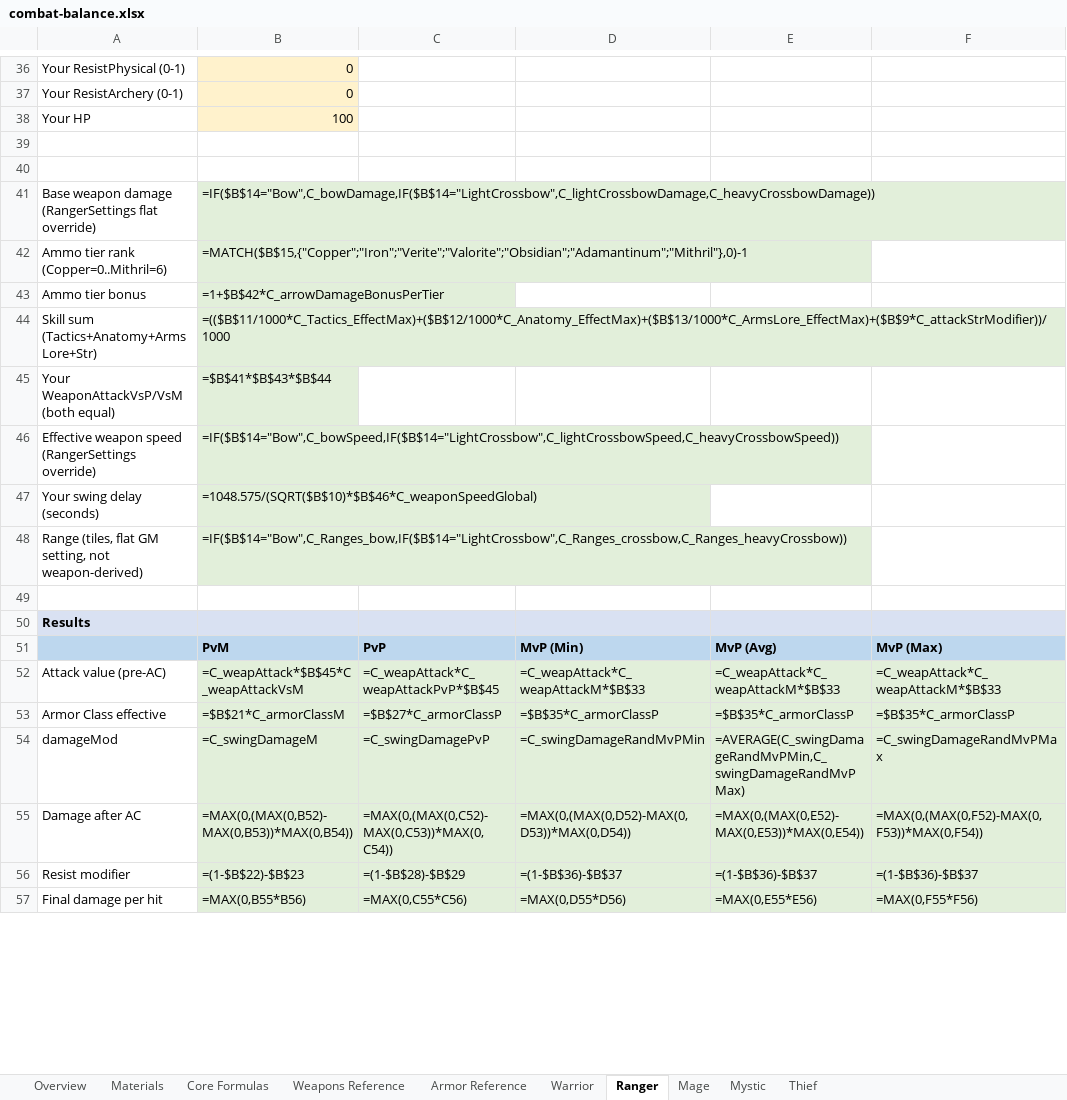
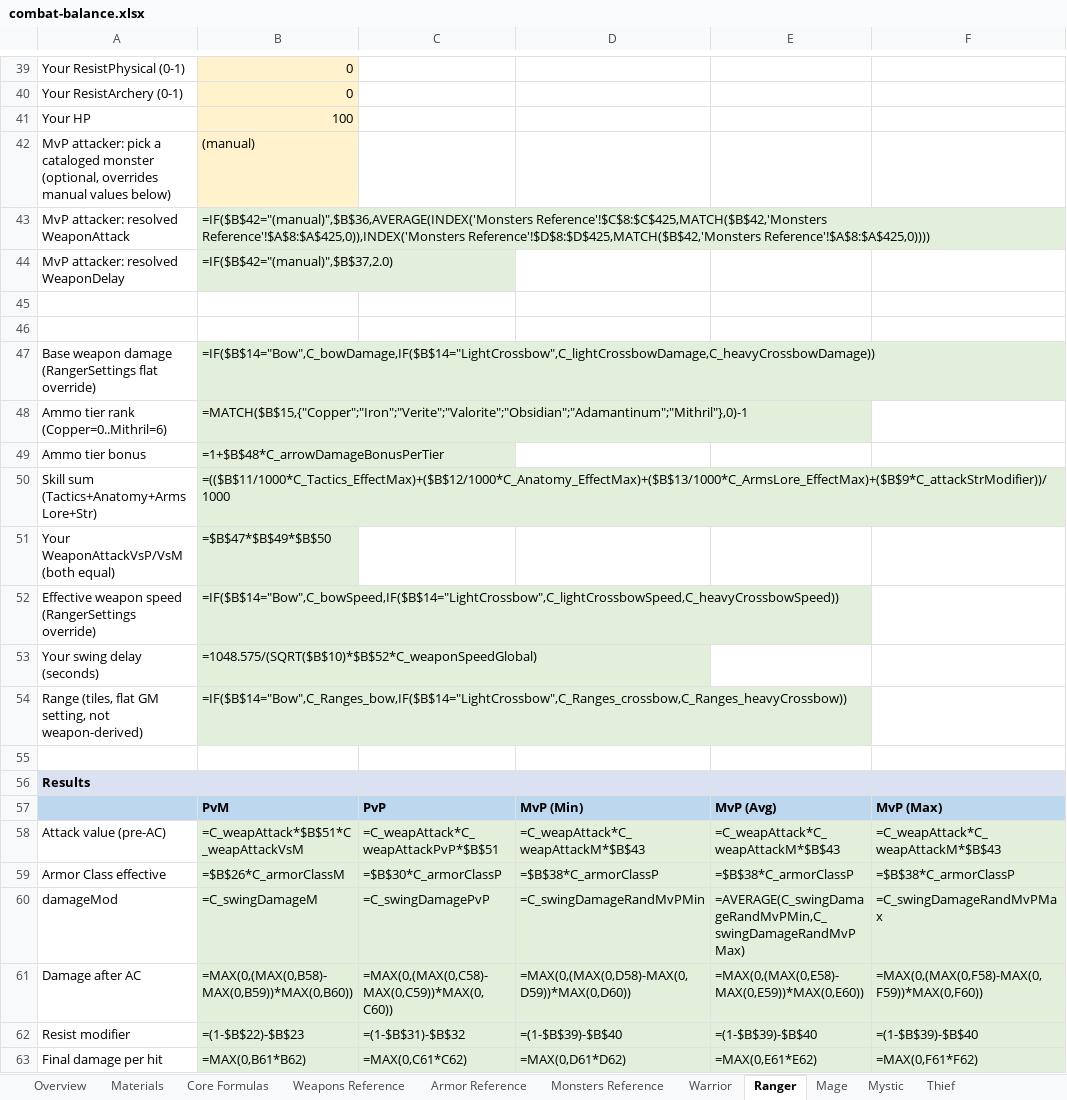
Before and after one commit to pkorpel/moriaengine, an Excel workbook: moriaengine/docs/balance/combat-balance.xlsx, sheet Ranger, drawn as a sheet; only a part is shown, gaps mark what is left out; values as stored, in another font and other column widths than the file's, no borders; formulas without a stored value are shown as written; addresses are those after the commit; the diff covers the shown part only; the diff names each change by its address in the sheet, - before the commit and + after, or states it on an @@ line.

Commit message:
Add Monsters Reference tab and wire monster pickers into calculators
417 deduplicated monsters (from ~761 raw NPCDef blocks across
scripts/converted/chars/*.def) with real WeaponAttack/ArmorVsP/ArmorVsM
values, plus the confirmed flat HP=100/WeaponDelay=2.0s defaults (neither
is set per-monster in any .def). Warrior/Ranger/Thief's PvM+MvP panels and
Mystic's MvP panel now have a monster-name dropdown that auto-fills the
real stats, falling back to manual entry when left on "(manual)".

```diff
--- a/moriaengine/docs/balance/combat-balance.xlsx (sheet Ranger)
+++ b/moriaengine/docs/balance/combat-balance.xlsx (sheet Ranger)
+sheet tab: Monsters Reference
+row 42: MvP attacker: pick a cataloged monster (optional, overrides manual values below) | (manual)
+row 43: MvP attacker: resolved WeaponAttack | =IF($B$42="(manual)",$B$36,AVERAGE(INDEX('Monsters Reference'!$C$8:$C$425,MATCH($B$42,'Monsters Reference'!$A$8:$A$425,0)),INDEX('Monsters Reference'!$D$8:$D$425,MATCH($B$42,'Monsters Reference'!$A$8:$A$425,0))))
+row 44: MvP attacker: resolved WeaponDelay | =IF($B$42="(manual)",$B$37,2.0)
-B49: =1+$B$42*C_arrowDamageBonusPerTier
+B49: =1+$B$48*C_arrowDamageBonusPerTier
-B51: =$B$41*$B$43*$B$44
+B51: =$B$47*$B$49*$B$50
-B53: =1048.575/(SQRT($B$10)*$B$46*C_weaponSpeedGlobal)
+B53: =1048.575/(SQRT($B$10)*$B$52*C_weaponSpeedGlobal)
-B58: =C_weapAttack*$B$45*C_weapAttackVsM
+B58: =C_weapAttack*$B$51*C_weapAttackVsM
-C58: =C_weapAttack*C_weapAttackPvP*$B$45
+C58: =C_weapAttack*C_weapAttackPvP*$B$51
-D58: =C_weapAttack*C_weapAttackM*$B$33
+D58: =C_weapAttack*C_weapAttackM*$B$43
-E58: =C_weapAttack*C_weapAttackM*$B$33
+E58: =C_weapAttack*C_weapAttackM*$B$43
-F58: =C_weapAttack*C_weapAttackM*$B$33
+F58: =C_weapAttack*C_weapAttackM*$B$43
-B59: =$B$21*C_armorClassM
+B59: =$B$26*C_armorClassM
-C59: =$B$27*C_armorClassP
+C59: =$B$30*C_armorClassP
-D59: =$B$35*C_armorClassP
+D59: =$B$38*C_armorClassP
-E59: =$B$35*C_armorClassP
+E59: =$B$38*C_armorClassP
-F59: =$B$35*C_armorClassP
+F59: =$B$38*C_armorClassP
-B61: =MAX(0,(MAX(0,B52)-MAX(0,B53))*MAX(0,B54))
+B61: =MAX(0,(MAX(0,B58)-MAX(0,B59))*MAX(0,B60))
-C61: =MAX(0,(MAX(0,C52)-MAX(0,C53))*MAX(0,C54))
+C61: =MAX(0,(MAX(0,C58)-MAX(0,C59))*MAX(0,C60))
-D61: =MAX(0,(MAX(0,D52)-MAX(0,D53))*MAX(0,D54))
+D61: =MAX(0,(MAX(0,D58)-MAX(0,D59))*MAX(0,D60))
-E61: =MAX(0,(MAX(0,E52)-MAX(0,E53))*MAX(0,E54))
+E61: =MAX(0,(MAX(0,E58)-MAX(0,E59))*MAX(0,E60))
-F61: =MAX(0,(MAX(0,F52)-MAX(0,F53))*MAX(0,F54))
+F61: =MAX(0,(MAX(0,F58)-MAX(0,F59))*MAX(0,F60))
-C62: =(1-$B$28)-$B$29
+C62: =(1-$B$31)-$B$32
-D62: =(1-$B$36)-$B$37
+D62: =(1-$B$39)-$B$40
-E62: =(1-$B$36)-$B$37
+E62: =(1-$B$39)-$B$40
-F62: =(1-$B$36)-$B$37
+F62: =(1-$B$39)-$B$40
-B63: =MAX(0,B55*B56)
+B63: =MAX(0,B61*B62)
-C63: =MAX(0,C55*C56)
+C63: =MAX(0,C61*C62)
-D63: =MAX(0,D55*D56)
+D63: =MAX(0,D61*D62)
-E63: =MAX(0,E55*E56)
+E63: =MAX(0,E61*E62)
-F63: =MAX(0,F55*F56)
+F63: =MAX(0,F61*F62)
```
Also changed, not shown: 3 added rows and 20 edited cells elsewhere in this sheet, sheet Warrior, sheet Thief, sheet Mystic, 1 other file.
